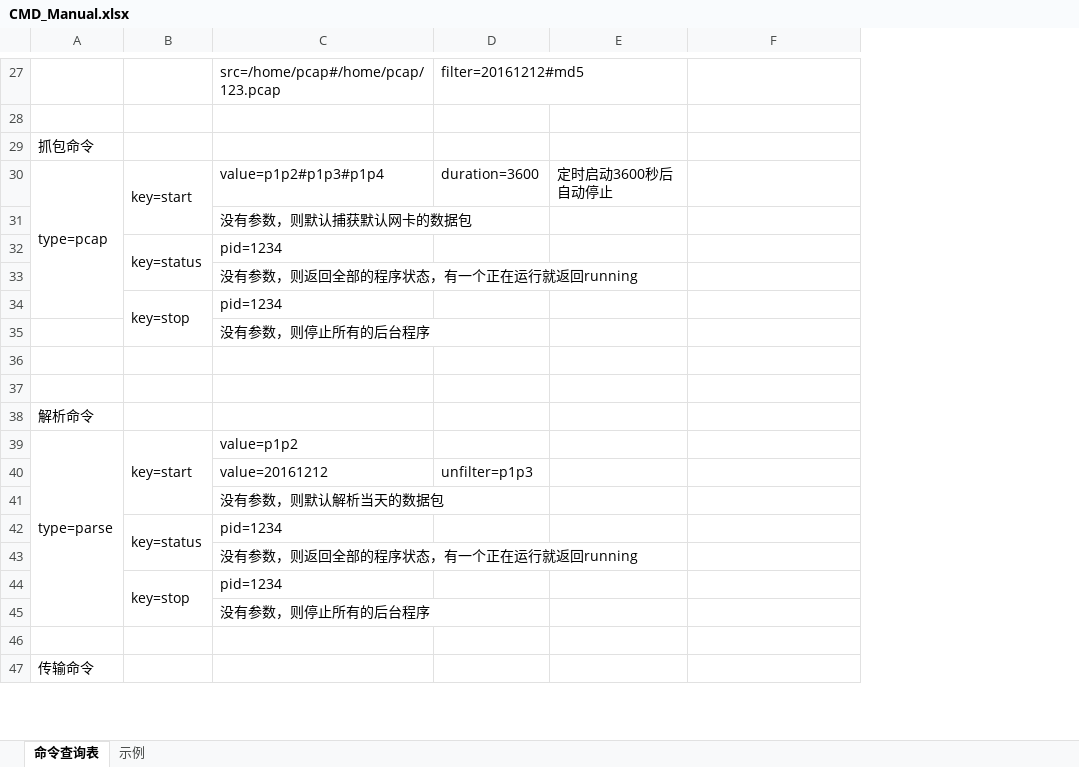
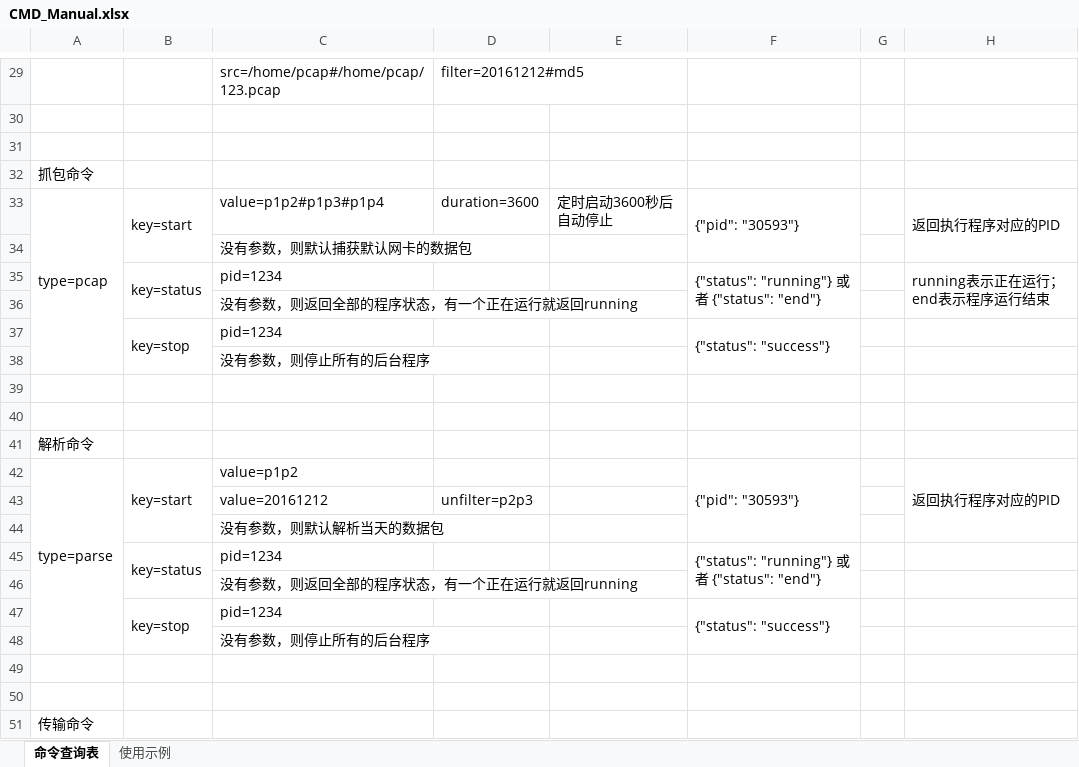
Before and after one commit to githublefantian/GPAgent, an Excel workbook: UserManual/CMD_Manual.xlsx, sheet 命令查询表, drawn as a sheet; only a part is shown, gaps mark what is left out; values as stored, in another font and other column widths than the file's, no cell formats; removed rows and columns are numbered as before the commit, all else as after; the diff covers the shown part only; the diff names each change by its address in the sheet, - before the commit and + after, or states it on an @@ line.

```diff
--- a/UserManual/CMD_Manual.xlsx (sheet 命令查询表)
+++ b/UserManual/CMD_Manual.xlsx (sheet 命令查询表)
-sheet tab: 示例
+sheet tab: 使用示例
+column F, rows 33-47: {"pid": "30593"} |  | {"status": "running"} 或者 {"status": "end"} |  | {"status": "success"} |  |  |  |  | {"pid": "30593"} |  |  | {"status": "running"} 或者 {"status": "end"} |  | {"status": "success"}
+column G, empty
+row 31: (empty)
-A30:A34 merged
+A33:A38 merged
-H33: (empty)
+H33: 返回执行程序对应的PID
+H33:H34 merged
-H35: (empty)
+H35: running表示正在运行；end表示程序运行结束
+H35:H36 merged
-H42: (empty)
+H42: 返回执行程序对应的PID
+H42:H44 merged
-D43: unfilter=p1p3
+D43: unfilter=p2p3
+row 49: (empty)
```
Also changed, not shown: 9 added rows, 2 removed rows, 8 edited cells and merged cells elsewhere in this sheet, sheet 使用示例, cell formats.
